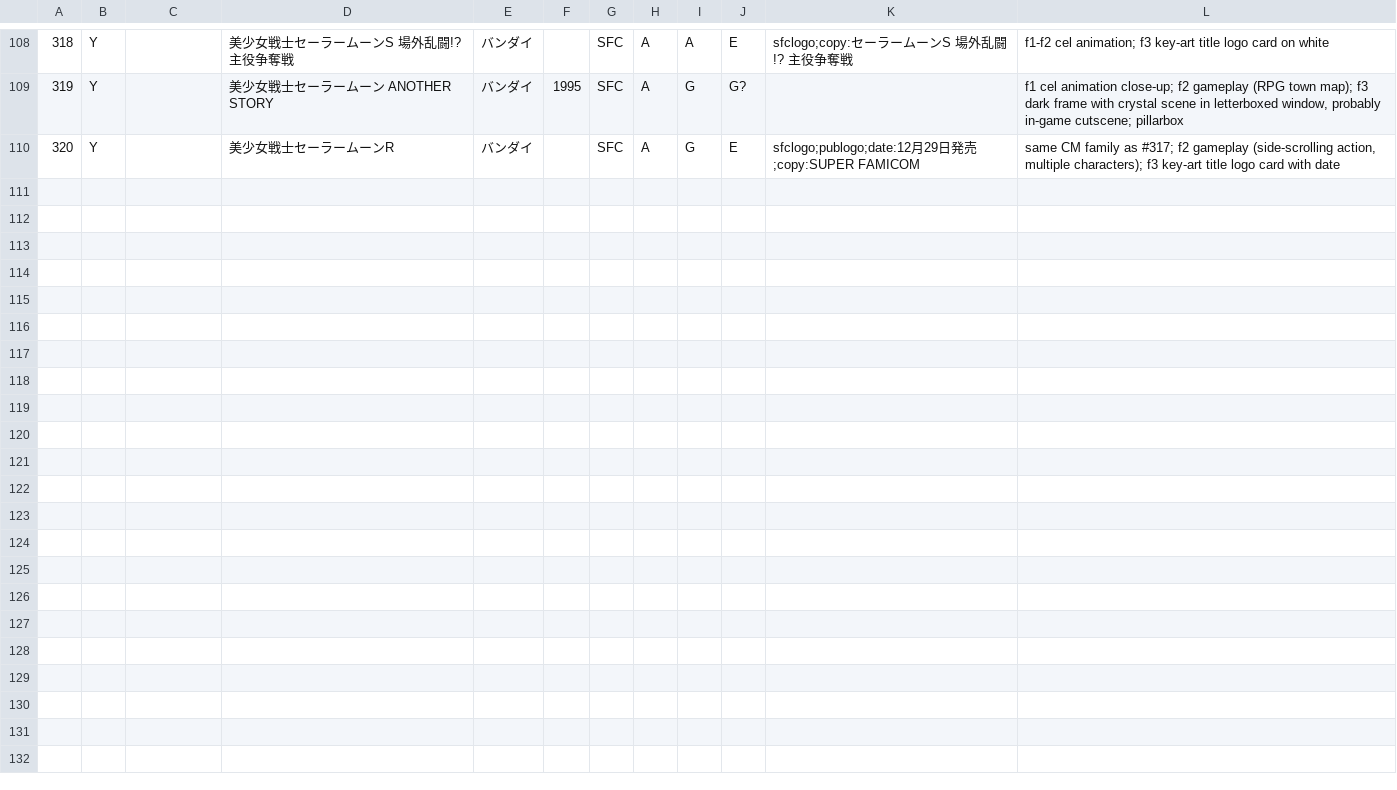
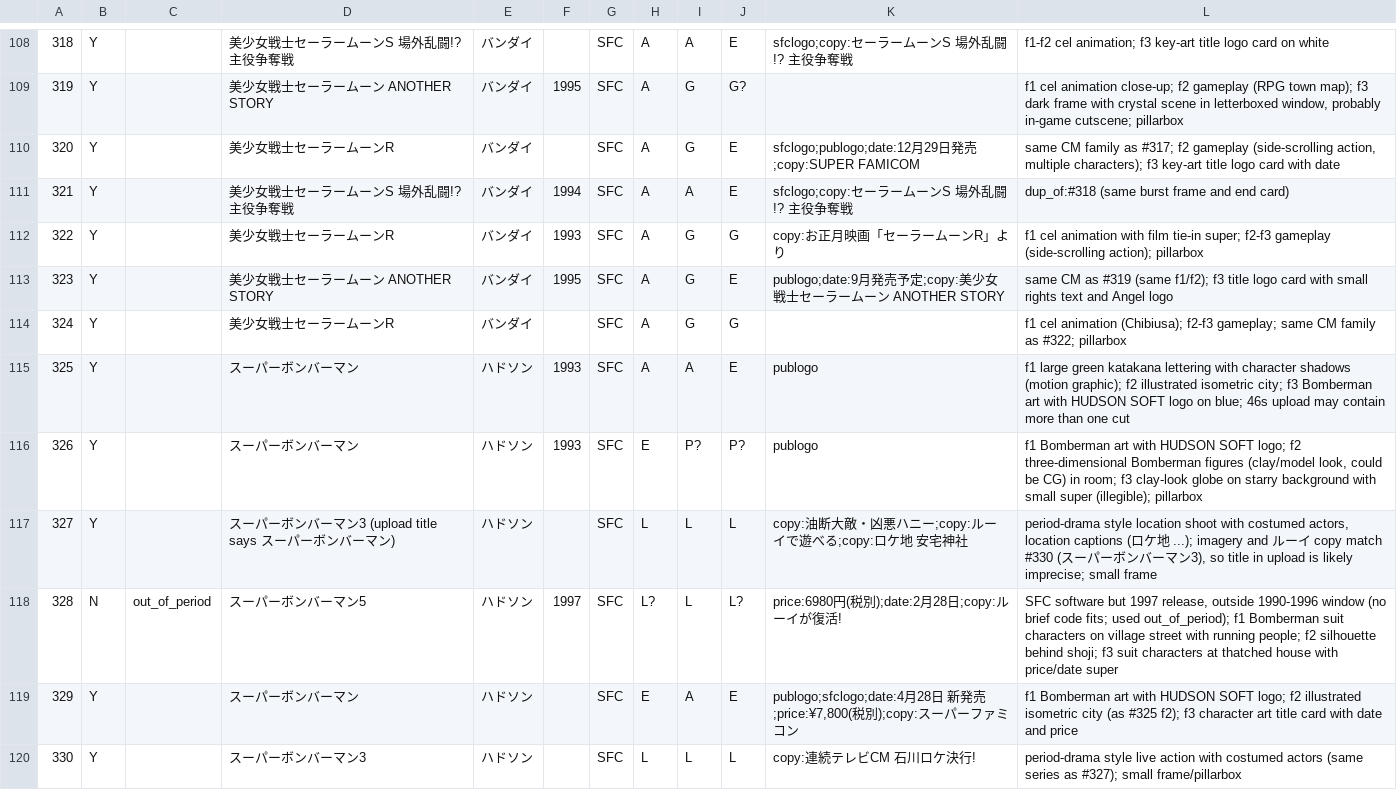
Before and after one commit to kagi920/kaginight, a TSV file: docs/research_notes/90年代スーファミCM実写比率仕様/measurement/coding_part2.tsv, drawn as a sheet; only a part is shown, gaps mark what is left out.

```diff
--- a/docs/research_notes/90年代スーファミCM実写比率仕様/measurement/coding_part2.tsv
+++ b/docs/research_notes/90年代スーファミCM実写比率仕様/measurement/coding_part2.tsv
@@ -110 +110,11 @@
 320	Y		美少女戦士セーラームーンR	バンダイ		SFC	A	G	E	sfclogo;publogo;date:12月29日発売;copy:SUPER FAMICOM	same CM family as #317; f2 gameplay (side-scrolling action, multiple characters); f3 key-art title logo card with date
+321	Y		美少女戦士セーラームーンS 場外乱闘!? 主役争奪戦	バンダイ	1994	SFC	A	A	E	sfclogo;copy:セーラームーンS 場外乱闘!? 主役争奪戦	dup_of:#318 (same burst frame and end card)
+322	Y		美少女戦士セーラームーンR	バンダイ	1993	SFC	A	G	G	copy:お正月映画「セーラームーンR」より	f1 cel animation with film tie-in super; f2-f3 gameplay (side-scrolling action); pillarbox
+323	Y		美少女戦士セーラームーン ANOTHER STORY	バンダイ	1995	SFC	A	G	E	publogo;date:9月発売予定;copy:美少女戦士セーラームーン ANOTHER STORY	same CM as #319 (same f1/f2); f3 title logo card with small rights text and Angel logo
+324	Y		美少女戦士セーラームーンR	バンダイ		SFC	A	G	G		f1 cel animation (Chibiusa); f2-f3 gameplay; same CM family as #322; pillarbox
+325	Y		スーパーボンバーマン	ハドソン	1993	SFC	A	A	E	publogo	f1 large green katakana lettering with character shadows (motion graphic); f2 illustrated isometric city; f3 Bomberman art with HUDSON SOFT logo on blue; 46s upload may contain more than one cut
+326	Y		スーパーボンバーマン	ハドソン	1993	SFC	E	P?	P?	publogo	f1 Bomberman art with HUDSON SOFT logo; f2 three-dimensional Bomberman figures (clay/model look, could be CG) in room; f3 clay-look globe on starry background with small super (illegible); pillarbox
+327	Y		スーパーボンバーマン3 (upload title says スーパーボンバーマン)	ハドソン		SFC	L	L	L	copy:油断大敵・凶悪ハニー;copy:ルーイで遊べる;copy:ロケ地 安宅神社	period-drama style location shoot with costumed actors, location captions (ロケ地 ...); imagery and ルーイ copy match #330 (スーパーボンバーマン3), so title in upload is likely imprecise; small frame
+328	N	out_of_period	スーパーボンバーマン5	ハドソン	1997	SFC	L?	L	L?	price:6980円(税別);date:2月28日;copy:ルーイが復活!	SFC software but 1997 release, outside 1990-1996 window (no brief code fits; used out_of_period); f1 Bomberman suit characters on village street with running people; f2 silhouette behind shoji; f3 suit characters at thatched house with price/date super
+329	Y		スーパーボンバーマン	ハドソン		SFC	E	A	E	publogo;sfclogo;date:4月28日 新発売;price:¥7,800(税別);copy:スーパーファミコン	f1 Bomberman art with HUDSON SOFT logo; f2 illustrated isometric city (as #325 f2); f3 character art title card with date and price
+330	Y		スーパーボンバーマン3	ハドソン		SFC	L	L	L	copy:連続テレビCM 石川ロケ決行!	period-drama style live action with costumed actors (same series as #327); small frame/pillarbox
```
Also changed, not shown: 3 other files.
